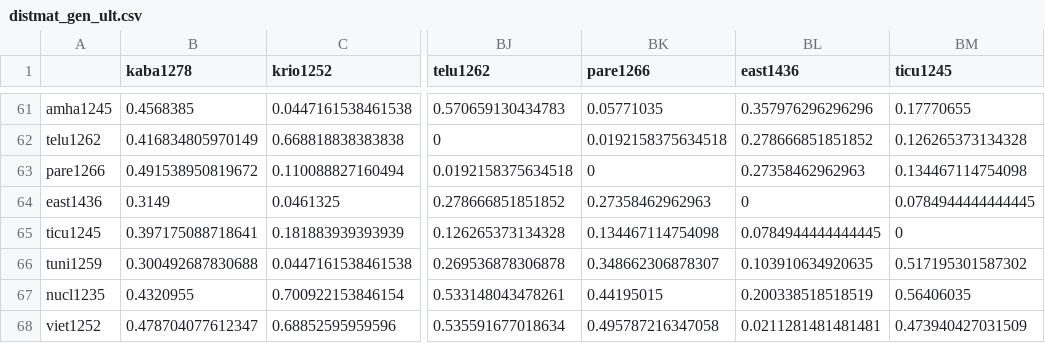
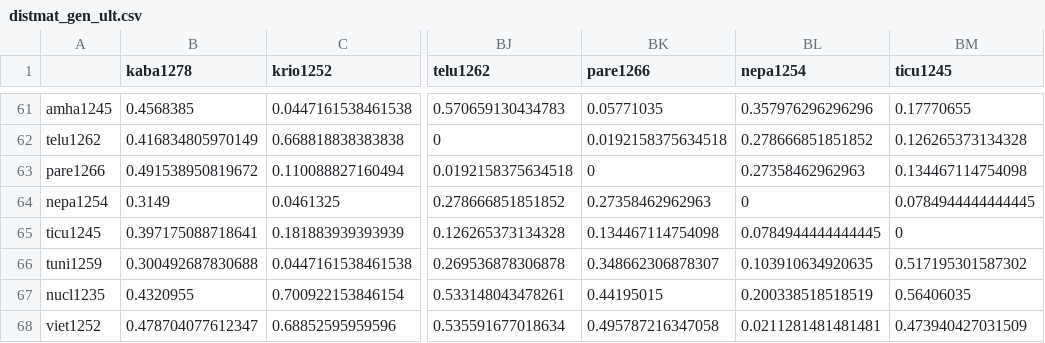
Before and after one commit to ddediu/colors-UV, a CSV file: input_files/distmat_gen_ult.csv, drawn as a sheet; only a part is shown, gaps mark what is left out; the diff names each change by its address in the sheet, - before the commit and + after, or states it on an @@ line.

```diff
--- a/input_files/distmat_gen_ult.csv
+++ b/input_files/distmat_gen_ult.csv
-BL1: east1436
+BL1: nepa1254
-A64: east1436
+A64: nepa1254
```
Also changed, not shown: input_files/data_colors.csv, 5 other files.
